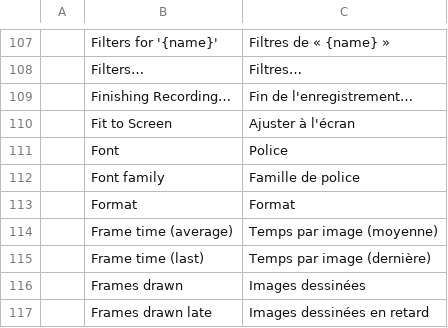
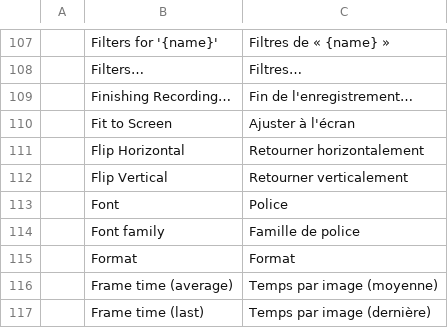
Before and after one commit to blamejs/StudioCraft, a TSV file: crates/ui-egui/i18n/locales/fr/studiocraft.tsv, drawn as a sheet; only a part is shown, gaps mark what is left out; the shorter side is filled out with more unchanged rows.

```diff
--- a/crates/ui-egui/i18n/locales/fr/studiocraft.tsv
+++ b/crates/ui-egui/i18n/locales/fr/studiocraft.tsv
@@ -110,2 +110,4 @@
 	Fit to Screen	Ajuster à l'écran
+	Flip Horizontal	Retourner horizontalement
+	Flip Vertical	Retourner verticalement
 	Font	Police
```
Also changed, not shown: crates/ui-egui/i18n/locales/es/studiocraft.tsv, crates/ui-egui/i18n/locales/it/studiocraft.tsv, 35 other files.
